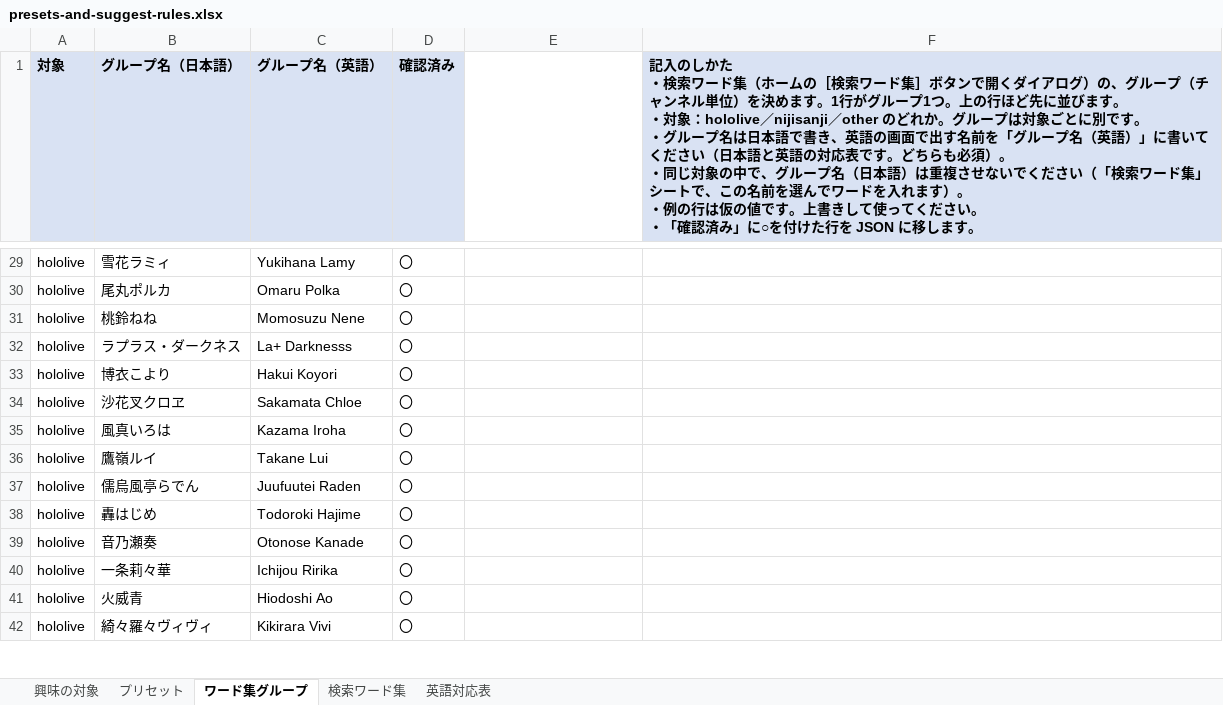
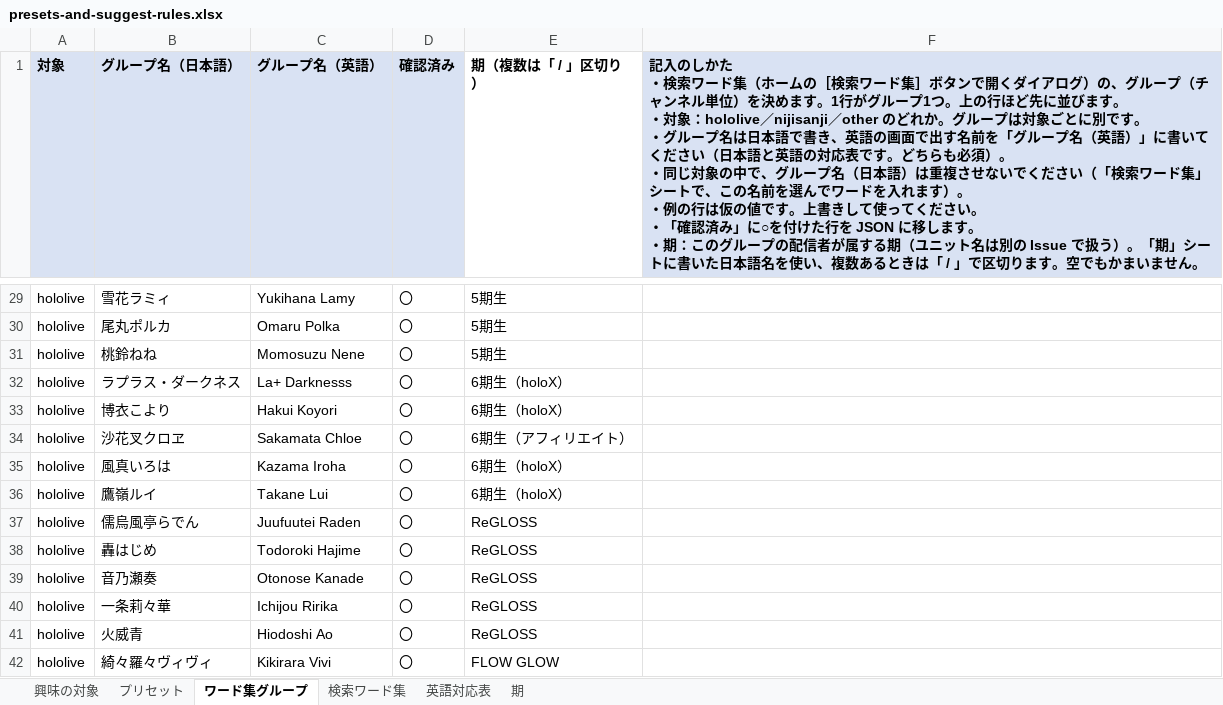
Before and after one commit to tanaka1313/egosearchX, an Excel workbook: docs/data/presets-and-suggest-rules.xlsx, sheet ワード集グループ, drawn as a sheet; only a part is shown, gaps mark what is left out; values as stored, in another font and other column widths than the file's, no borders; ↵ is a line break in a cell; the diff covers the shown part only; the diff names each change by its address in the sheet, - before the commit and + after, or states it on an @@ line.

```diff
--- a/docs/data/presets-and-suggest-rules.xlsx (sheet ワード集グループ)
+++ b/docs/data/presets-and-suggest-rules.xlsx (sheet ワード集グループ)
+sheet tab: 期
-E1: (empty)
+E1: 期（複数は「 / 」区切り）
-F1: …します。
+F1: …します。 ↵ ・期：このグループの配信者が属する期（ユニット名は別の Issue で扱う）。「期」シートに書いた日本語名を使い、複数あるときは「 / 」で区切ります。空でもかまいません。
-E29:E31 (期（複数は「 / 」区切り）): (empty)
+E29:E31 (期（複数は「 / 」区切り）): 5期生
-E32:E33 (期（複数は「 / 」区切り）): (empty)
+E32:E33 (期（複数は「 / 」区切り）): 6期生（holoX）
-E34 (期（複数は「 / 」区切り）): (empty)
+E34 (期（複数は「 / 」区切り）): 6期生（アフィリエイト）
-E35:E36 (期（複数は「 / 」区切り）): (empty)
+E35:E36 (期（複数は「 / 」区切り）): 6期生（holoX）
-E37:E41 (期（複数は「 / 」区切り）): (empty)
+E37:E41 (期（複数は「 / 」区切り）): ReGLOSS
-E42 (期（複数は「 / 」区切り）): (empty)
+E42 (期（複数は「 / 」区切り）): FLOW GLOW
```
Also changed, not shown: 63 edited cells elsewhere in this sheet, sheet 検索ワード集, 48 other files.
